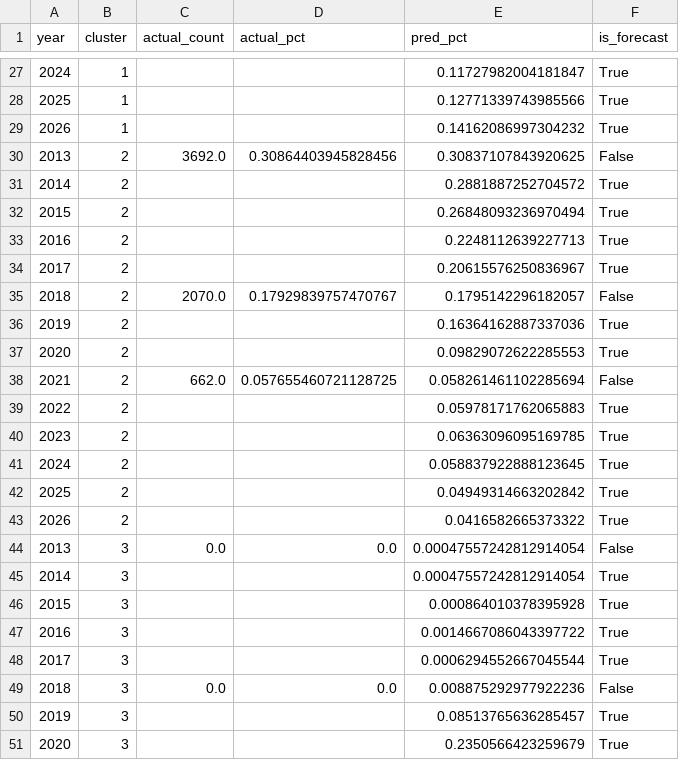
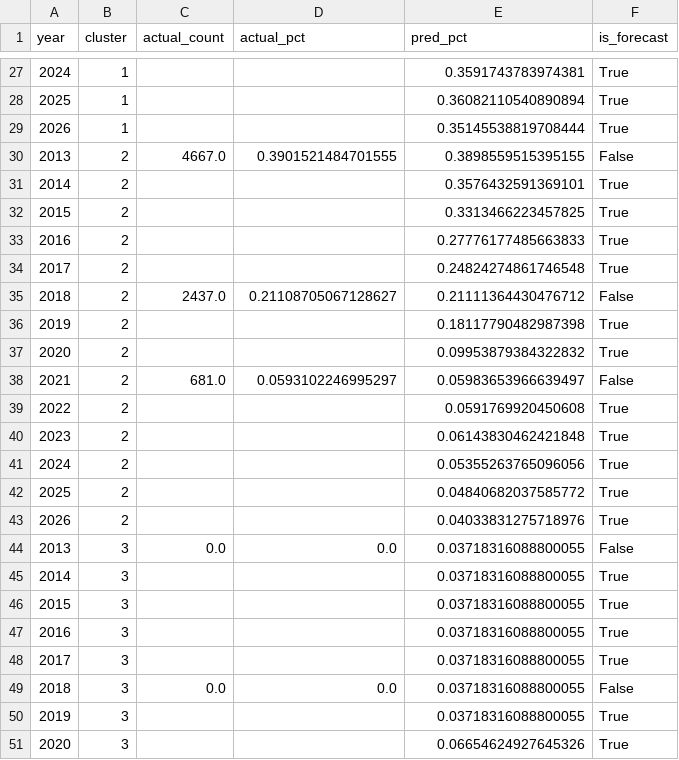
Before and after one commit to AnyaH0831/homeless-synthetic-data, a CSV file: sasm_cluster_forecast.csv, drawn as a sheet; only a part is shown, gaps mark what is left out; the diff covers the shown part only.

```diff
--- a/sasm_cluster_forecast.csv
+++ b/sasm_cluster_forecast.csv
@@ -27,25 +27,25 @@ year,cluster,actual_count,actual_pct,pred_pct,is_forecast
-2024,1,,,0.11727982004181847,True
-2025,1,,,0.12771339743985566,True
-2026,1,,,0.14162086997304232,True
-2013,2,3692.0,0.30864403945828456,0.30837107843920625,False
-2014,2,,,0.2881887252704572,True
-2015,2,,,0.26848093236970494,True
-2016,2,,,0.2248112639227713,True
-2017,2,,,0.20615576250836967,True
-2018,2,2070.0,0.17929839757470767,0.1795142296182057,False
-2019,2,,,0.16364162887337036,True
-2020,2,,,0.09829072622285553,True
-2021,2,662.0,0.057655460721128725,0.058261461102285694,False
-2022,2,,,0.05978171762065883,True
-2023,2,,,0.06363096095169785,True
-2024,2,,,0.058837922888123645,True
-2025,2,,,0.04949314663202842,True
-2026,2,,,0.0416582665373322,True
-2013,3,0.0,0.0,0.00047557242812914054,False
-2014,3,,,0.00047557242812914054,True
-2015,3,,,0.000864010378395928,True
-2016,3,,,0.0014667086043397722,True
-2017,3,,,0.0006294552667045544,True
-2018,3,0.0,0.0,0.008875292977922236,False
-2019,3,,,0.08513765636285457,True
-2020,3,,,0.2350566423259679,True
+2024,1,,,0.3591743783974381,True
+2025,1,,,0.36082110540890894,True
+2026,1,,,0.35145538819708444,True
+2013,2,4667.0,0.3901521484701555,0.3898559515395155,False
+2014,2,,,0.3576432591369101,True
+2015,2,,,0.3313466223457825,True
+2016,2,,,0.27776177485663833,True
+2017,2,,,0.24824274861746548,True
+2018,2,2437.0,0.21108705067128627,0.21111364430476712,False
+2019,2,,,0.18117790482987398,True
+2020,2,,,0.09953879384322832,True
+2021,2,681.0,0.0593102246995297,0.05983653966639497,False
+2022,2,,,0.0591769920450608,True
+2023,2,,,0.06143830462421848,True
+2024,2,,,0.05355263765096056,True
+2025,2,,,0.04840682037585772,True
+2026,2,,,0.04033831275718976,True
+2013,3,0.0,0.0,0.03718316088800055,False
+2014,3,,,0.03718316088800055,True
+2015,3,,,0.03718316088800055,True
+2016,3,,,0.03718316088800055,True
+2017,3,,,0.03718316088800055,True
+2018,3,0.0,0.0,0.03718316088800055,False
+2019,3,,,0.03718316088800055,True
+2020,3,,,0.06654624927645326,True
```
Also changed, not shown: 81 edited cells elsewhere in this file, sasm_cluster_profiles.csv, sasm_forecast_results.csv, 28 other files.
